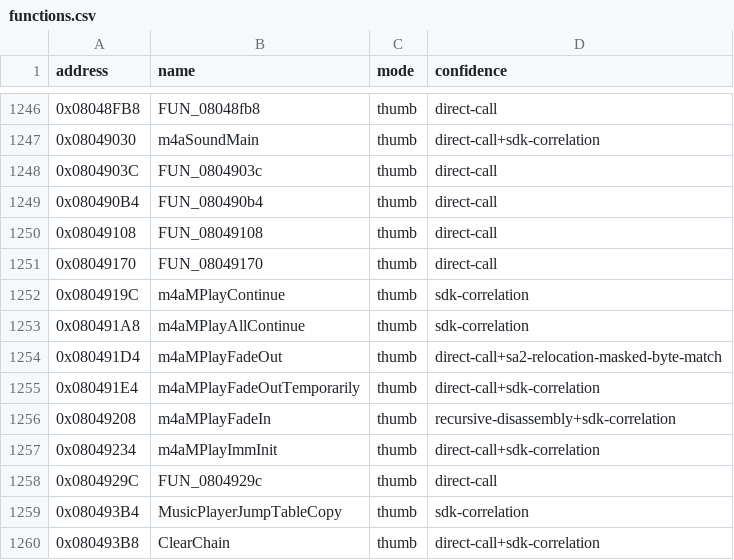
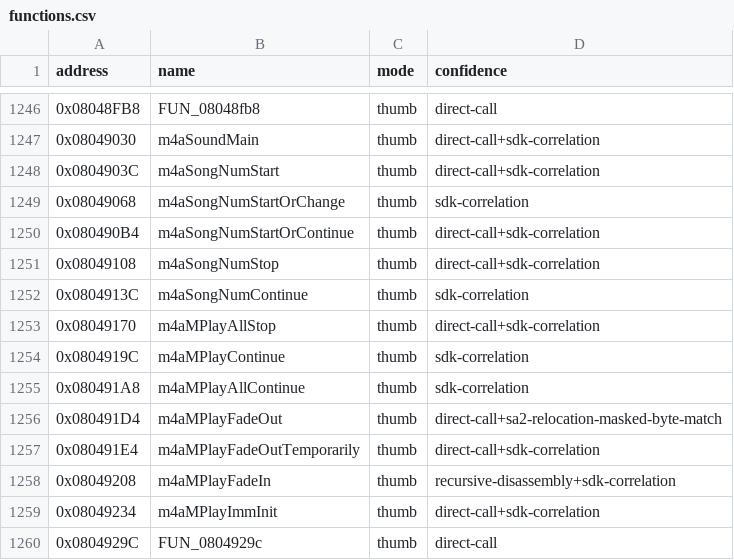
Before and after one commit to cypressru/SonicBattleDecomp, a CSV file: config/BSBE78/functions.csv, drawn as a sheet; only a part is shown, gaps mark what is left out; the shorter side is filled out with more unchanged rows.

Commit message:
Match MP2K song control helpers

```diff
--- a/config/BSBE78/functions.csv
+++ b/config/BSBE78/functions.csv
@@ -1247,6 +1247,8 @@ address,name,mode,confidence
 0x08049030,m4aSoundMain,thumb,direct-call+sdk-correlation
-0x0804903C,FUN_0804903c,thumb,direct-call
-0x080490B4,FUN_080490b4,thumb,direct-call
-0x08049108,FUN_08049108,thumb,direct-call
-0x08049170,FUN_08049170,thumb,direct-call
+0x0804903C,m4aSongNumStart,thumb,direct-call+sdk-correlation
+0x08049068,m4aSongNumStartOrChange,thumb,sdk-correlation
+0x080490B4,m4aSongNumStartOrContinue,thumb,direct-call+sdk-correlation
+0x08049108,m4aSongNumStop,thumb,direct-call+sdk-correlation
+0x0804913C,m4aSongNumContinue,thumb,sdk-correlation
+0x08049170,m4aMPlayAllStop,thumb,direct-call+sdk-correlation
 0x0804919C,m4aMPlayContinue,thumb,sdk-correlation
```
Also changed, not shown: config/BSBE78/function_extents.csv, 4 other files.
